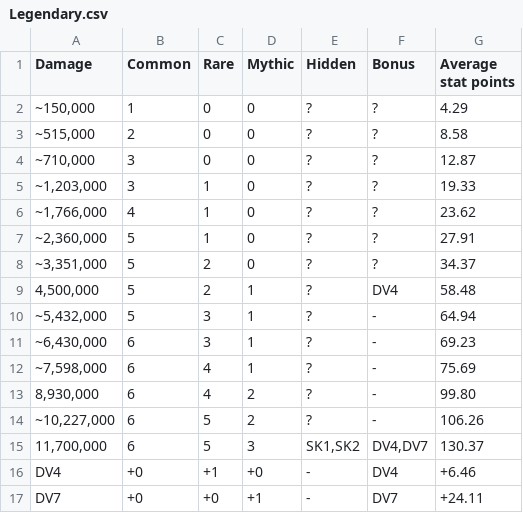
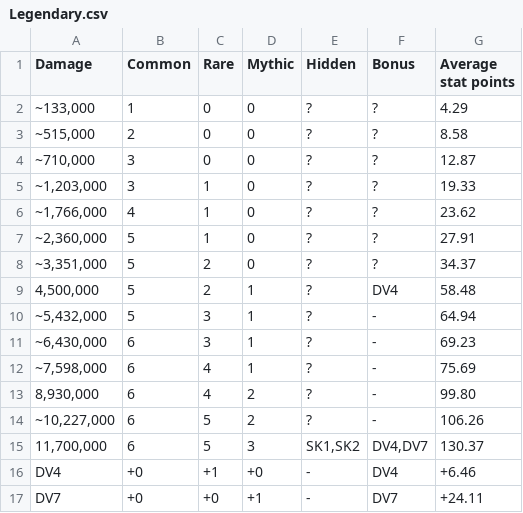
Before and after one commit to Matrix4348/Dragons-of-the-Void---Raid-Loot-Tiers, a CSV file: community-gathered data/Loot tiers and drop data/Regular raids/Naga Naavik/Legendary.csv, drawn as a sheet.

Commit message:
Update damage value for Naga Naavik Legendary.csv

```diff
--- a/community-gathered data/Loot tiers and drop data/Regular raids/Naga Naavik/Legendary.csv
+++ b/community-gathered data/Loot tiers and drop data/Regular raids/Naga Naavik/Legendary.csv
@@ -1,3 +1,3 @@
 Damage,Common,Rare,Mythic,Hidden,Bonus,Average stat points
-"~150,000",1,0,0,?,?,4.29
+"~133,000",1,0,0,?,?,4.29
 "~515,000",2,0,0,?,?,8.58
```
